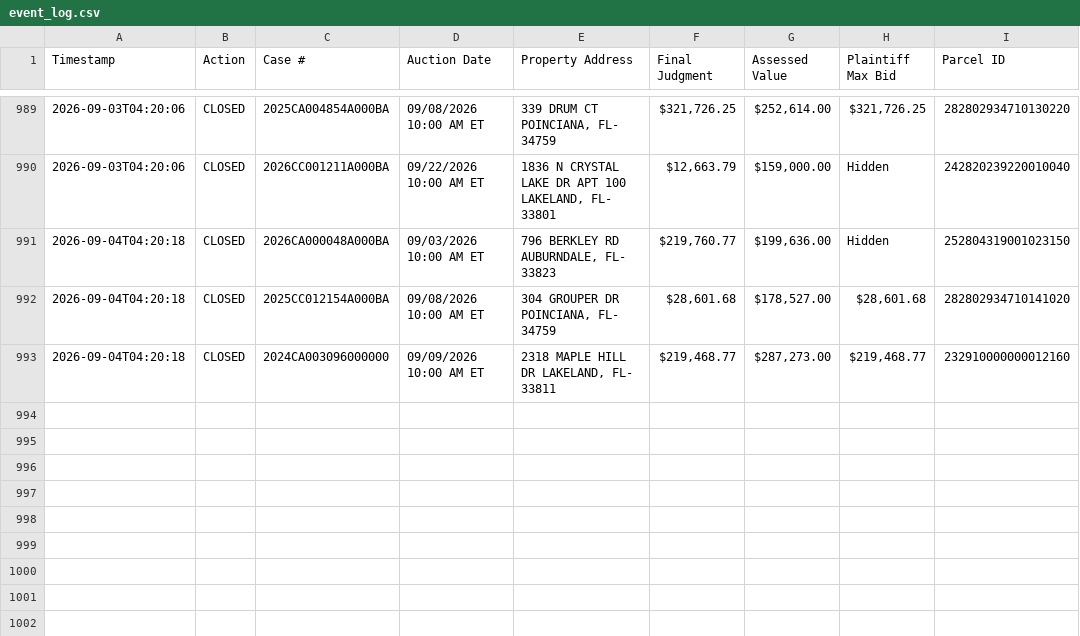
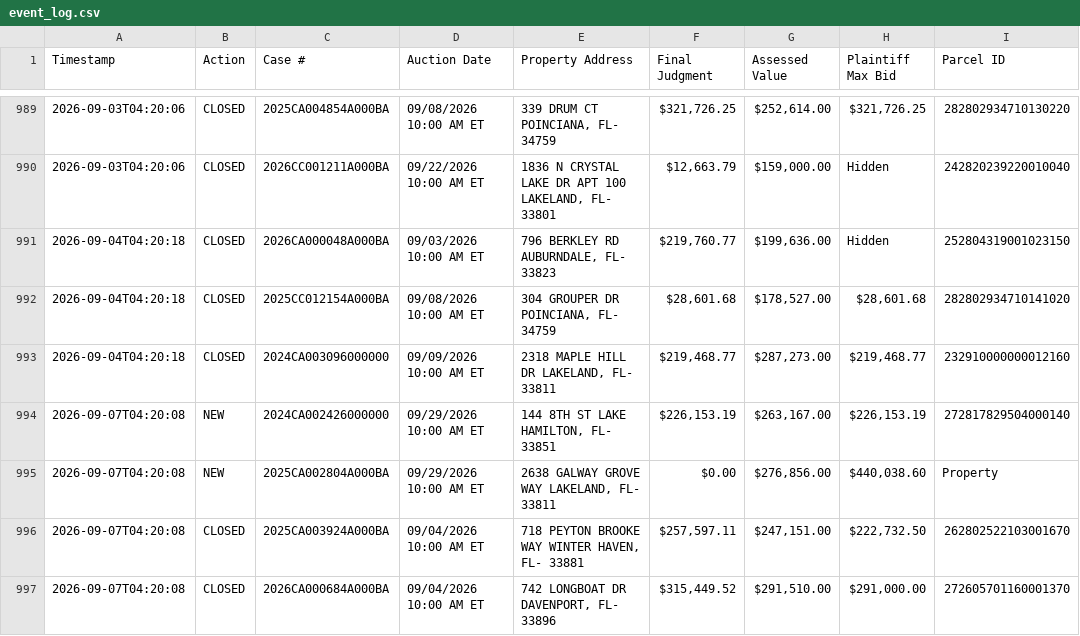
Before and after one commit to figlesias7/realforeclose-polk, a CSV file: data/event_log.csv, drawn as a sheet; only a part is shown, gaps mark what is left out; the diff names each change by its address in the sheet, - before the commit and + after, or states it on an @@ line.

```diff
--- a/data/event_log.csv
+++ b/data/event_log.csv
+row 994: 2026-09-07T04:20:08 | NEW | 2024CA002426000000 | 09/29/2026 10:00 AM ET | 144 8TH ST LAKE HAMILTON, FL- 33851 | $226,153.19 | $263,167.00 | $226,153.19 | 272817829504000140
+row 995: 2026-09-07T04:20:08 | NEW | 2025CA002804A000BA | 09/29/2026 10:00 AM ET | 2638 GALWAY GROVE WAY LAKELAND, FL- 33811 | $0.00 | $276,856.00 | $440,038.60 | Property
+row 996: 2026-09-07T04:20:08 | CLOSED | 2025CA003924A000BA | 09/04/2026 10:00 AM ET | 718 PEYTON BROOKE WAY WINTER HAVEN, FL- 33881 | $257,597.11 | $247,151.00 | $222,732.50 | 262802522103001670
+row 997: 2026-09-07T04:20:08 | CLOSED | 2026CA000684A000BA | 09/04/2026 10:00 AM ET | 742 LONGBOAT DR DAVENPORT, FL- 33896 | $315,449.52 | $291,510.00 | $291,000.00 | 272605701160001370
```
Also changed, not shown: data/all_seen.csv, 3 other files.
